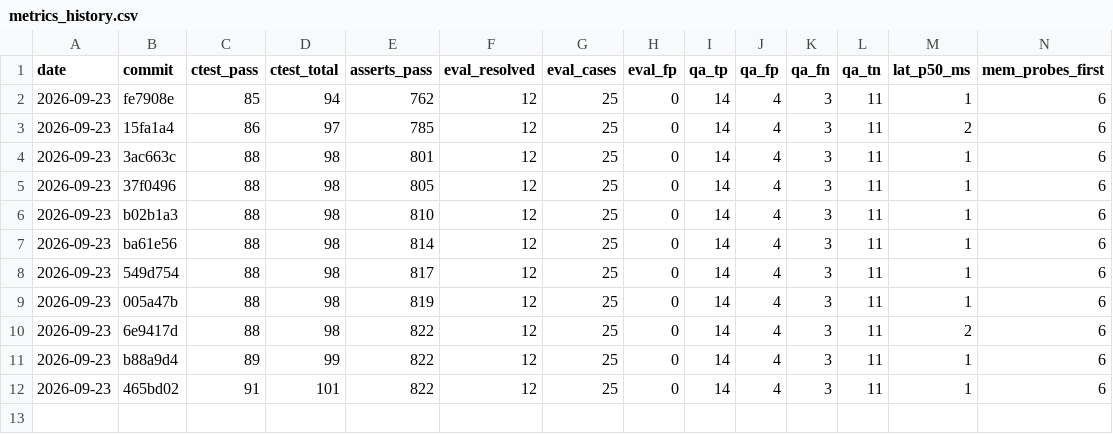
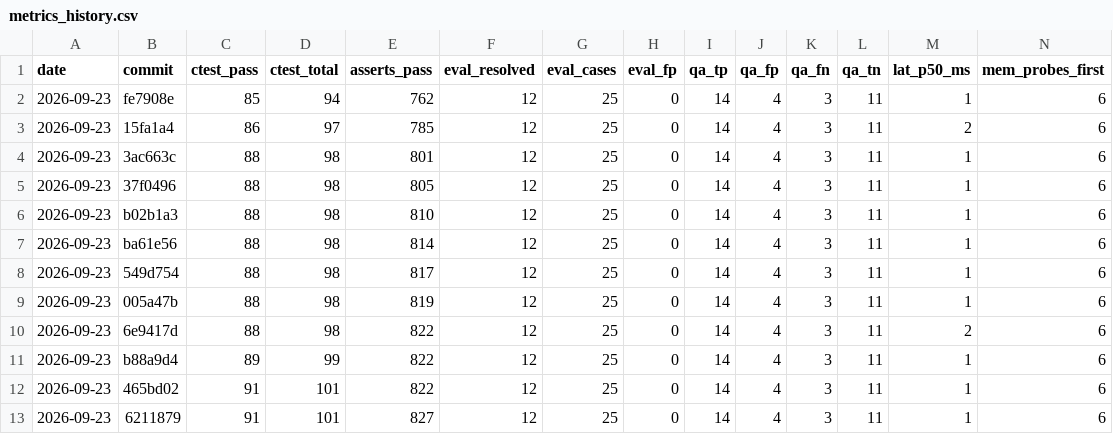
Before and after one commit to FiveTechSoft/symbols, a CSV file: tools/metrics_history.csv, drawn as a sheet; only a part is shown; rows hold the shown columns only; the diff names each change by its address in the sheet, - before the commit and + after, or states it on an @@ line.

```diff
--- a/tools/metrics_history.csv
+++ b/tools/metrics_history.csv
+row 13: 2026-09-23 | 6211879 | 91 | 101 | 827 | 12 | 25 | 0 | 14 | 4 | 3 | 11 | 1 | 6
```
Also changed, not shown: tools/metrics/declared_rules.tsv, 6 other files.
